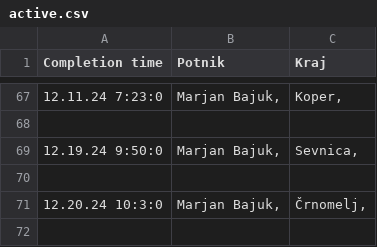
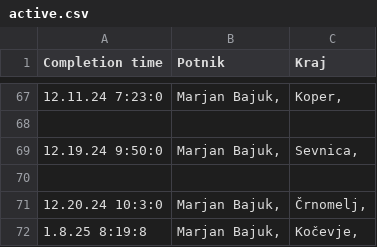
Before and after one commit to SRP-B/dat-nm, a CSV file: active.csv, drawn as a sheet; only a part is shown, gaps mark what is left out.

Commit message:
Appv12

```diff
--- a/active.csv
+++ b/active.csv
@@ -71 +71,2 @@
 12.20.24 10:3:0;"Marjan Bajuk,";"Črnomelj,"
+1.8.25 8:19:8;"Marjan Bajuk,";"Kočevje,"
```
